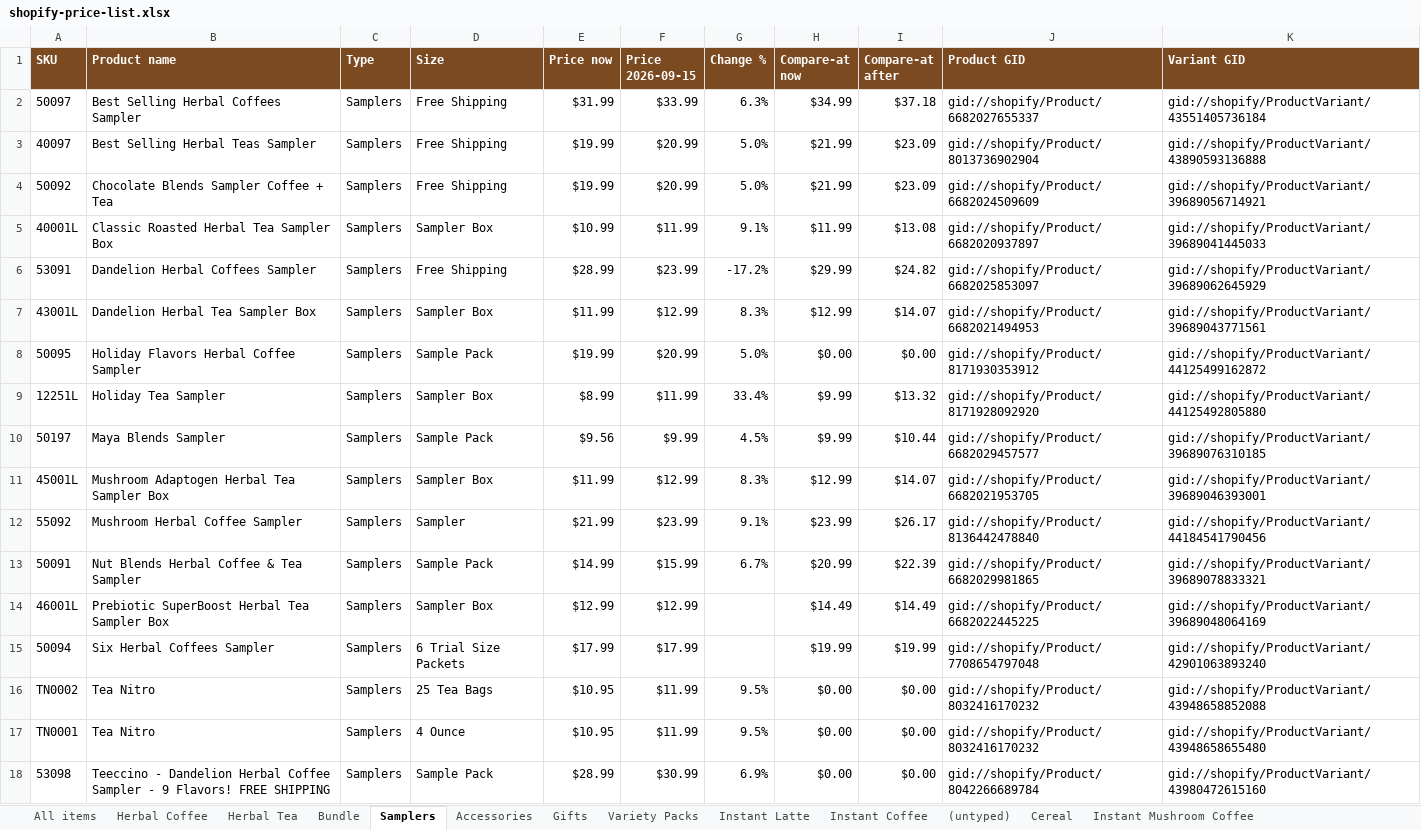
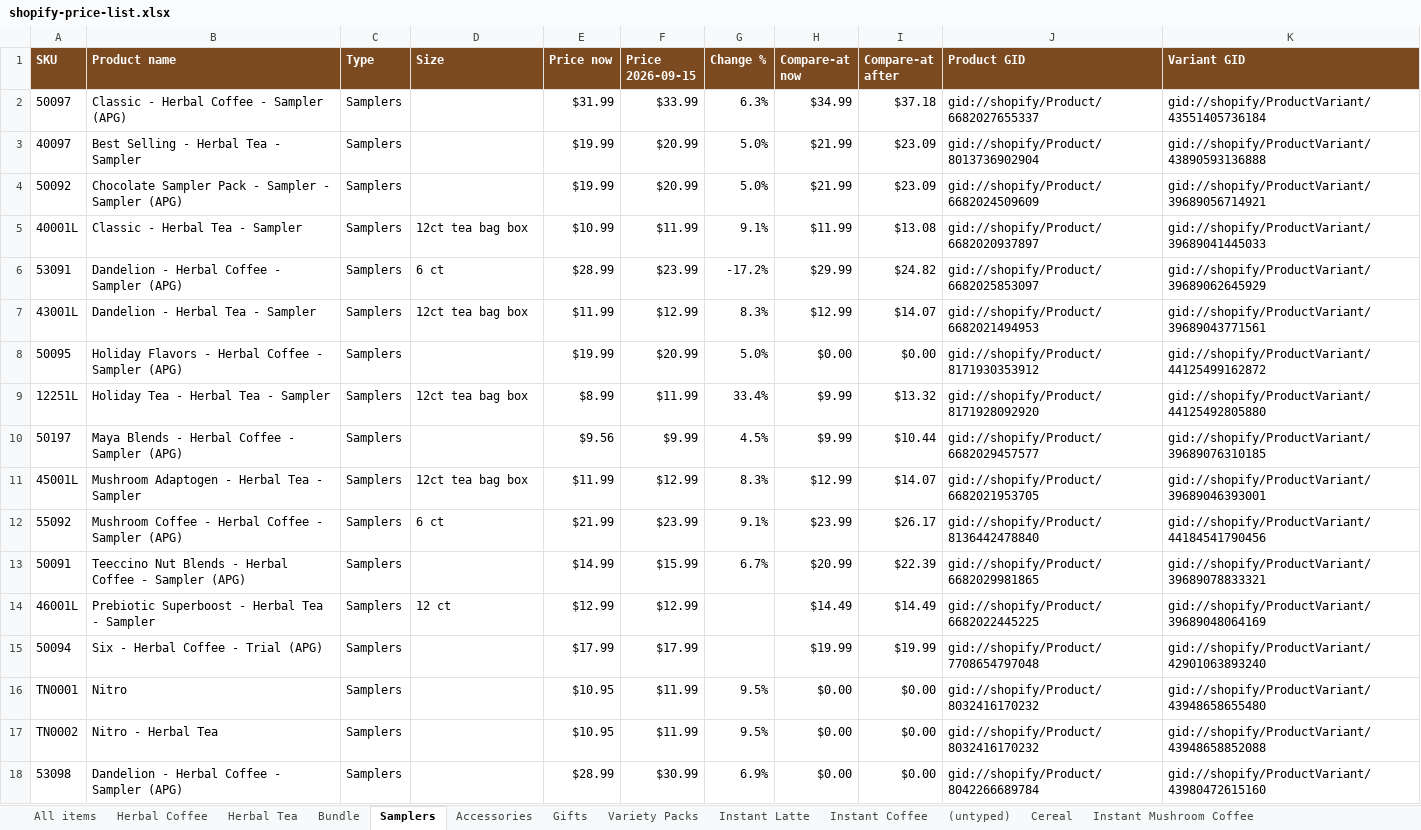
Before and after one commit to jstnadler/teeccino-reports, an Excel workbook: shopify-price-list.xlsx, sheet Samplers, drawn as a sheet; only a part is shown; values as stored, in another font and other column widths than the file's, no borders; removed rows and columns are numbered as before the commit, all else as after; the diff covers the shown part only; the diff names each change by its address in the sheet, - before the commit and + after, or states it on an @@ line.

```diff
--- a/shopify-price-list.xlsx (sheet Samplers)
+++ b/shopify-price-list.xlsx (sheet Samplers)
-B2 (Product name): Best Selling Herbal Coffees Sampler
+B2 (Product name): Classic - Herbal Coffee - Sampler (APG)
-D2:D4 (Size): Free Shipping
+D2:D4 (Size): (empty)
-B3 (Product name): Best Selling Herbal Teas Sampler
+B3 (Product name): Best Selling - Herbal Tea - Sampler
-B4 (Product name): Chocolate Blends Sampler Coffee + Tea
+B4 (Product name): Chocolate Sampler Pack - Sampler - Sampler (APG)
-B5 (Product name): Classic Roasted Herbal Tea Sampler Box
+B5 (Product name): Classic - Herbal Tea - Sampler
-D5 (Size): Sampler Box
+D5 (Size): 12ct tea bag box
-B6 (Product name): Dandelion Herbal Coffees Sampler
+B6 (Product name): Dandelion - Herbal Coffee - Sampler (APG)
-D6 (Size): Free Shipping
+D6 (Size): 6 ct
-B7 (Product name): Dandelion Herbal Tea Sampler Box
+B7 (Product name): Dandelion - Herbal Tea - Sampler
-D7 (Size): Sampler Box
+D7 (Size): 12ct tea bag box
-B8 (Product name): Holiday Flavors Herbal Coffee Sampler
+B8 (Product name): Holiday Flavors - Herbal Coffee - Sampler (APG)
-D8 (Size): Sample Pack
+D8 (Size): (empty)
-B9 (Product name): Holiday Tea Sampler
+B9 (Product name): Holiday Tea - Herbal Tea - Sampler
-D9 (Size): Sampler Box
+D9 (Size): 12ct tea bag box
-B10 (Product name): Maya Blends Sampler
+B10 (Product name): Maya Blends - Herbal Coffee - Sampler (APG)
-D10 (Size): Sample Pack
+D10 (Size): (empty)
-B11 (Product name): Mushroom Adaptogen Herbal Tea Sampler Box
+B11 (Product name): Mushroom Adaptogen - Herbal Tea - Sampler
-D11 (Size): Sampler Box
+D11 (Size): 12ct tea bag box
-B12 (Product name): Mushroom Herbal Coffee Sampler
+B12 (Product name): Mushroom Coffee - Herbal Coffee - Sampler (APG)
-D12 (Size): Sampler
+D12 (Size): 6 ct
-B13 (Product name): Nut Blends Herbal Coffee & Tea Sampler
+B13 (Product name): Teeccino Nut Blends - Herbal Coffee - Sampler (APG)
-D13 (Size): Sample Pack
+D13 (Size): (empty)
-B14 (Product name): Prebiotic SuperBoost Herbal Tea Sampler Box
+B14 (Product name): Prebiotic Superboost - Herbal Tea - Sampler
-D14 (Size): Sampler Box
+D14 (Size): 12 ct
-B15 (Product name): Six Herbal Coffees Sampler
+B15 (Product name): Six - Herbal Coffee - Trial (APG)
-D15 (Size): 6 Trial Size Packets
+D15 (Size): (empty)
-row 16: TN0002 | Tea Nitro | Samplers | 25 Tea Bags | $10.95 | $11.99 | 9.5% | $0.00 | $0.00 | gid://shopify/Product/8032416170232 | gid://shopify/ProductVariant/43948658852088
-B16 (Product name): Tea Nitro
+B16 (Product name): Nitro
-D16 (Size): 4 Ounce
+D16 (Size): (empty)
+row 17: TN0002 | Nitro - Herbal Tea | Samplers |  | $10.95 | $11.99 | 9.5% | $0.00 | $0.00 | gid://shopify/Product/8032416170232 | gid://shopify/ProductVariant/43948658852088
-B18 (Product name): Teeccino - Dandelion Herbal Coffee Sampler - 9 Flavors! FREE SHIPPING
+B18 (Product name): Dandelion - Herbal Coffee - Sampler (APG)
-D18 (Size): Sample Pack
+D18 (Size): (empty)
```
Also changed, not shown: 1 added row, 1 removed row and 7 edited cells elsewhere in this sheet, sheet All items, sheet Herbal Coffee, sheet Herbal Tea, sheet Bundle, sheet Gifts, sheet Accessories, 6 more sheets, 2 other files.
